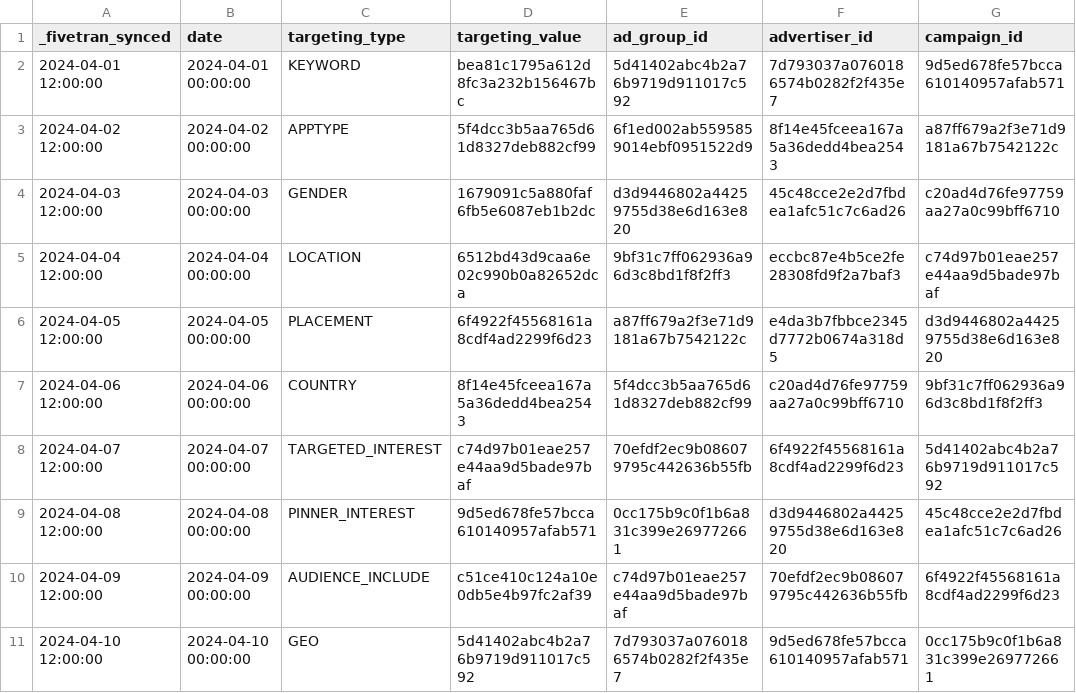
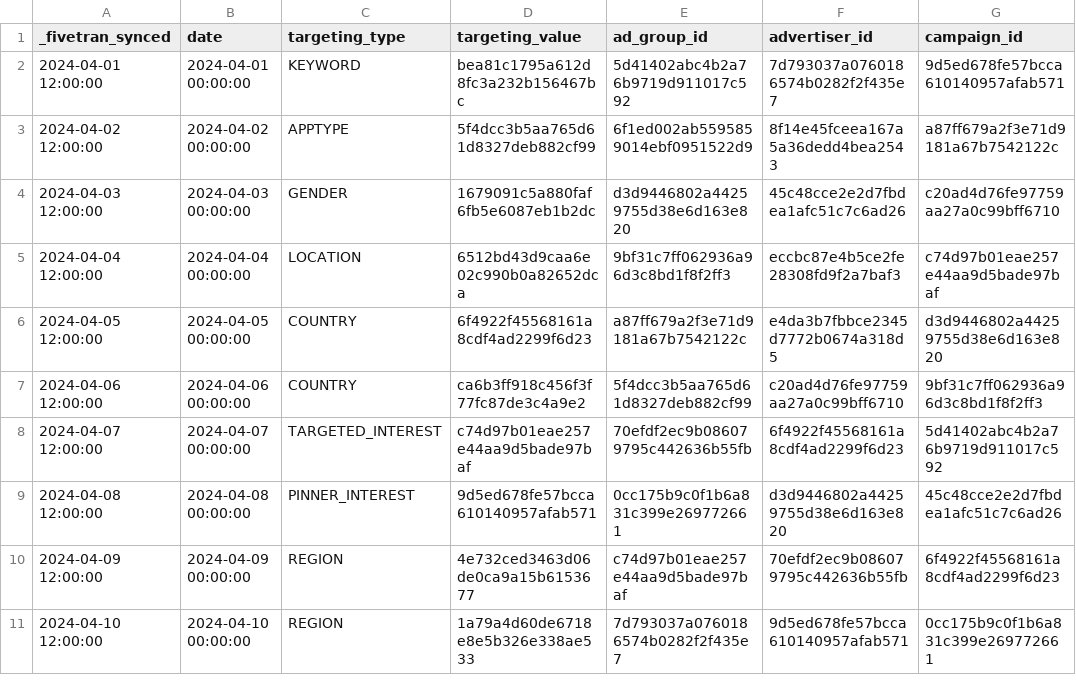
Before and after one commit to fivetran/dbt_pinterest_source, a CSV file: integration_tests/seeds/pinterest_pin_promotion_targeting_report_data.csv, drawn as a sheet; only a part is shown; the diff names each change by its address in the sheet, - before the commit and + after, or states it on an @@ line.

Commit message:
update seed

```diff
--- a/integration_tests/seeds/pinterest_pin_promotion_targeting_report_data.csv
+++ b/integration_tests/seeds/pinterest_pin_promotion_targeting_report_data.csv
-C6 (targeting_type): PLACEMENT
+C6 (targeting_type): COUNTRY
-D7 (targeting_value): 8f14e45fceea167a5a36dedd4bea2543
+D7 (targeting_value): ca6b3ff918c456f3f77fc87de3c4a9e2
-C10 (targeting_type): AUDIENCE_INCLUDE
+C10 (targeting_type): REGION
-D10 (targeting_value): c51ce410c124a10e0db5e4b97fc2af39
+D10 (targeting_value): 4e732ced3463d06de0ca9a15b6153677
-C11 (targeting_type): GEO
+C11 (targeting_type): REGION
-D11 (targeting_value): 5d41402abc4b2a76b9719d911017c592
+D11 (targeting_value): 1a79a4d60de6718e8e5b326e338ae533
```
